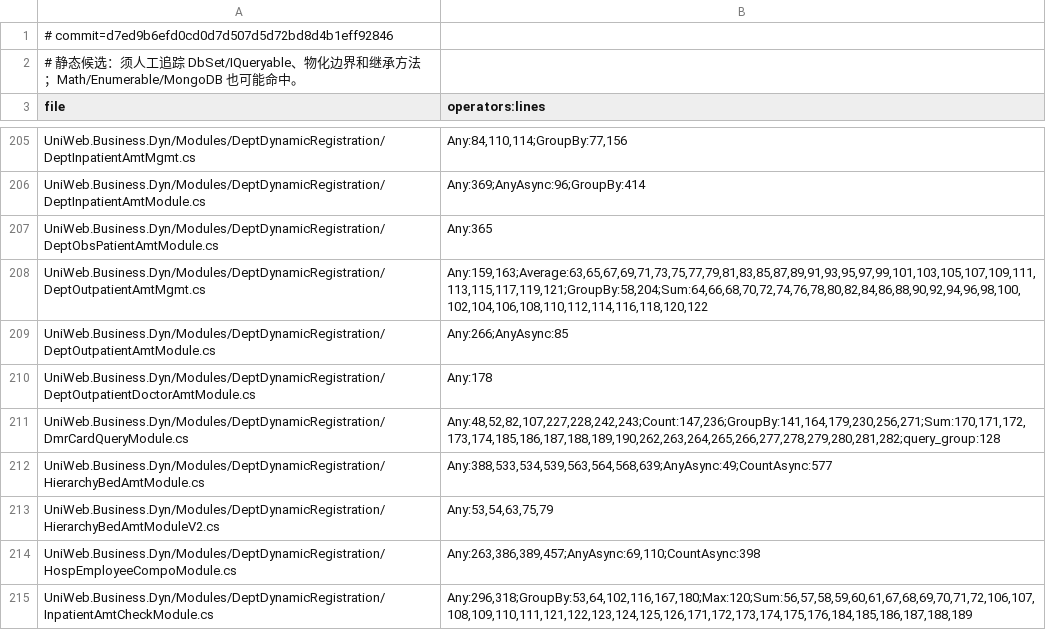
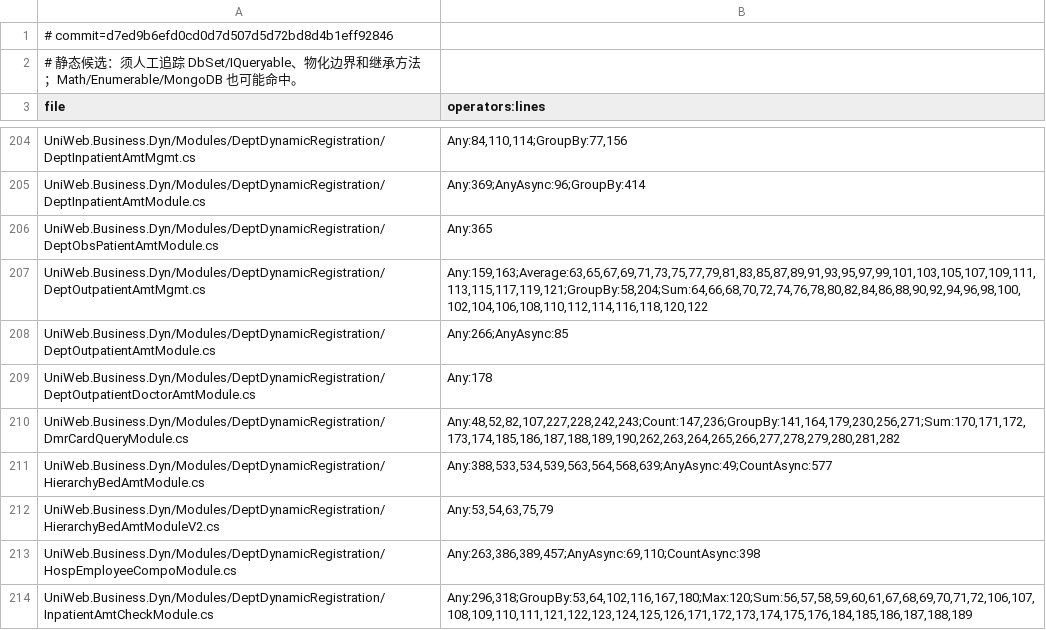
Before and after one commit to whynpc9/W.EntityFrameworkCore.Dameng, a TSV file: docs/unidmr-master-aggregate-inventory.tsv, drawn as a sheet; only a part is shown, gaps mark what is left out; the diff covers the shown part only.

```diff
--- a/docs/unidmr-master-aggregate-inventory.tsv
+++ b/docs/unidmr-master-aggregate-inventory.tsv
@@ -210,3 +209,3 @@ UniWeb.Business.Dyn/Modules/DeptDynamicRegistration/DeptOutpatientAmtModule.cs	A
 UniWeb.Business.Dyn/Modules/DeptDynamicRegistration/DeptOutpatientDoctorAmtModule.cs	Any:178
-UniWeb.Business.Dyn/Modules/DeptDynamicRegistration/DmrCardQueryModule.cs	Any:48,52,82,107,227,228,242,243;Count:147,236;GroupBy:141,164,179,230,256,271;Sum:170,171,172,173,174,185,186,187,188,189,190,262,263,264,265,266,277,278,279,280,281,282;query_group:128
+UniWeb.Business.Dyn/Modules/DeptDynamicRegistration/DmrCardQueryModule.cs	Any:48,52,82,107,227,228,242,243;Count:147,236;GroupBy:141,164,179,230,256,271;Sum:170,171,172,173,174,185,186,187,188,189,190,262,263,264,265,266,277,278,279,280,281,282
 UniWeb.Business.Dyn/Modules/DeptDynamicRegistration/HierarchyBedAmtModule.cs	Any:388,533,534,539,563,564,568,639;AnyAsync:49;CountAsync:577
```
Also changed, not shown: 2 removed rows and 8 edited cells elsewhere in this file, 3 other files.
